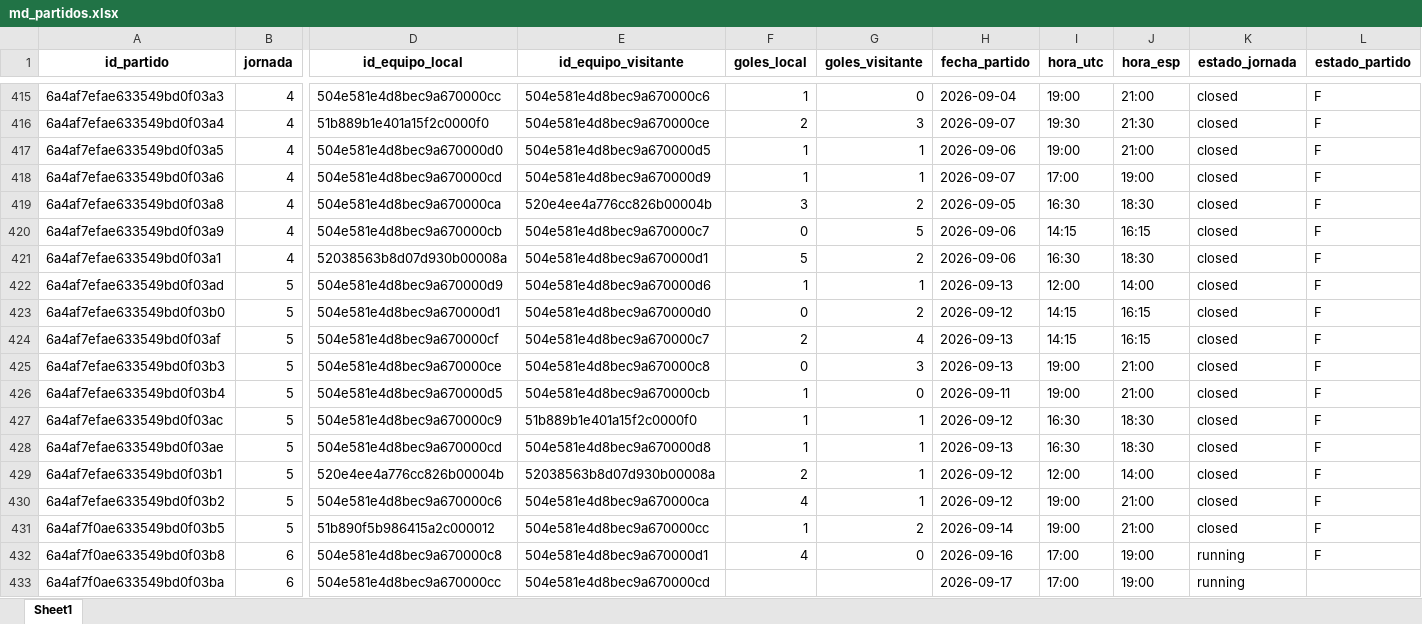
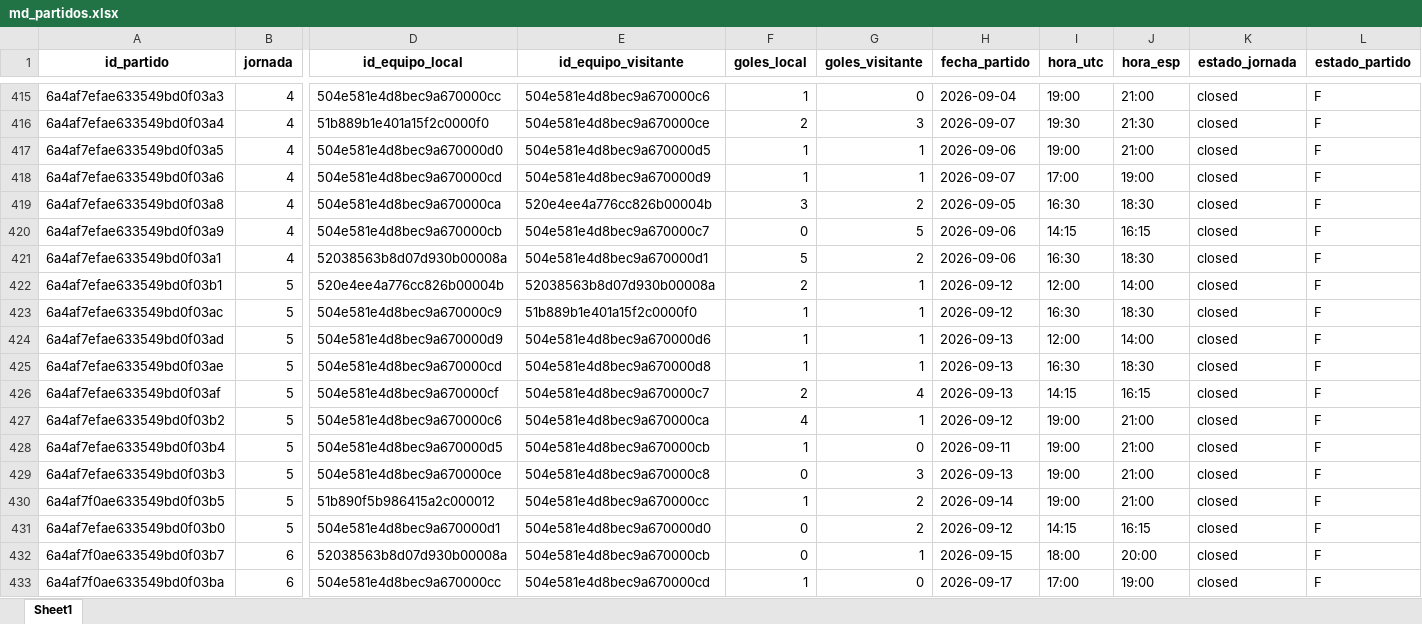
Before and after one commit to kelo71bis/FutmondoBOT, an Excel workbook: datos/maestros/md_partidos.xlsx, sheet Sheet1, drawn as a sheet; only a part is shown, gaps mark what is left out; values as stored, in another font and other column widths than the file's, no borders; removed rows and columns are numbered as before the commit, all else as after; rows hold the shown columns only; the diff covers the shown part only; the diff names each change by its address in the sheet, - before the commit and + after, or states it on an @@ line.

```diff
--- a/datos/maestros/md_partidos.xlsx (sheet Sheet1)
+++ b/datos/maestros/md_partidos.xlsx (sheet Sheet1)
@@ row 429 moved to row 422: 6a4af7efae633549bd0f03b1 @@
@@ row 427 moved to row 423: 6a4af7efae633549bd0f03ac @@
@@ row 428 moved to row 425: 6a4af7efae633549bd0f03ae @@
@@ row 424 moved to row 426: 6a4af7efae633549bd0f03af @@
@@ row 430 moved to row 427: 6a4af7efae633549bd0f03b2 @@
@@ row 426 moved to row 428: 6a4af7efae633549bd0f03b4 @@
+row 429: 6a4af7efae633549bd0f03b3 | 5 | 504e581e4d8bec9a670000ce | 504e581e4d8bec9a670000c8 | 0 | 3 | 2026-09-13 | 19:00 | 21:00 | closed | F
@@ row 431 moved to row 430: 6a4af7f0ae633549bd0f03b5 @@
-A432 (id_partido): 6a4af7efae633549bd0f03b3
+A432 (id_partido): 6a4af7f0ae633549bd0f03b7
-B432 (jornada): 5
+B432 (jornada): 6
-D432 (id_equipo_local): 504e581e4d8bec9a670000ce
+D432 (id_equipo_local): 52038563b8d07d930b00008a
-E432 (id_equipo_visitante): 504e581e4d8bec9a670000c8
+E432 (id_equipo_visitante): 504e581e4d8bec9a670000cb
-G432 (goles_visitante): 3
+G432 (goles_visitante): 1
-H432 (fecha_partido): 2026-09-13
+H432 (fecha_partido): 2026-09-15
-I432 (hora_utc): 19:00
+I432 (hora_utc): 18:00
-J432 (hora_esp): 21:00
+J432 (hora_esp): 20:00
-row 432: 6a4af7f0ae633549bd0f03b8 | 6 | 504e581e4d8bec9a670000c8 | 504e581e4d8bec9a670000d1 | 4 | 0 | 2026-09-16 | 17:00 | 19:00 | running | F
-F433 (goles_local): (empty)
+F433 (goles_local): 1
-G433 (goles_visitante): (empty)
+G433 (goles_visitante): 0
-K433 (estado_jornada): running
+K433 (estado_jornada): closed
-L433 (estado_partido): (empty)
+L433 (estado_partido): F
```
Also changed, not shown: 8 added rows, 8 removed rows, 173 moved rows and 77 edited cells elsewhere in this sheet, datos/hechos/td_admin.xlsx, datos/hechos/td_puntos_jugadores_2025_26.xlsx, 6 other files.
